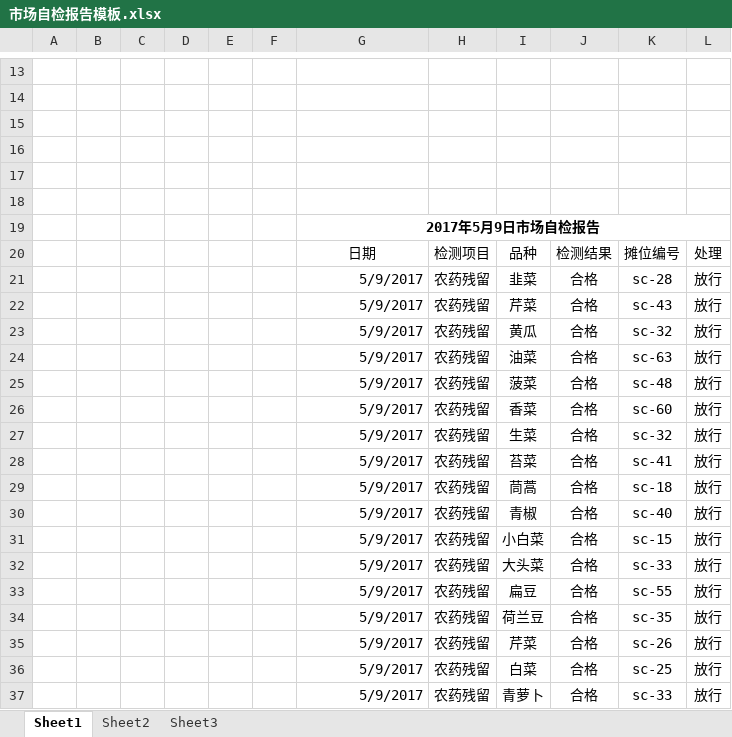
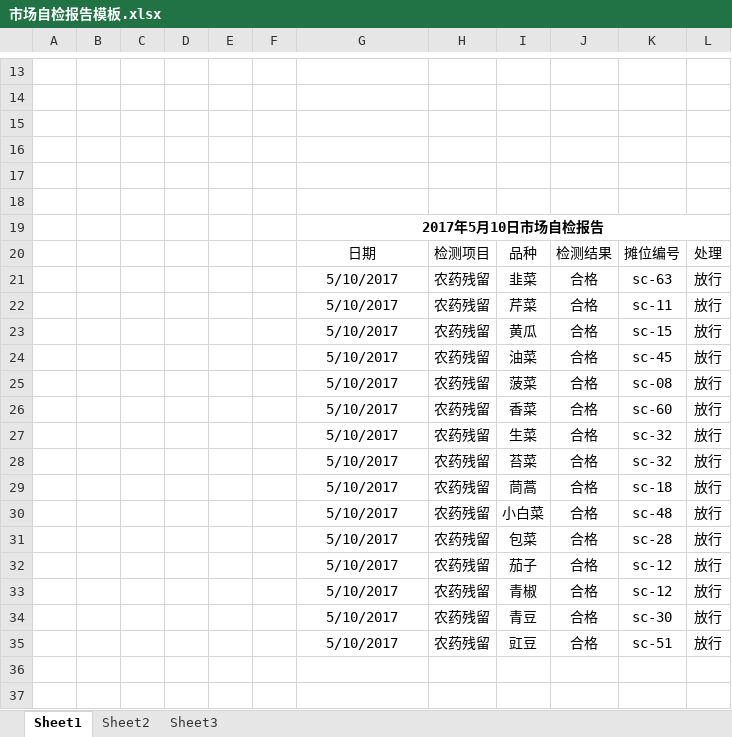
Before and after one commit to kiracookie/MarketTouchWebSiteByAsp, an Excel workbook: 团岛包/广告机变动资料/市场自检报告模板.xlsx, sheet Sheet1, drawn as a sheet; only a part is shown, gaps mark what is left out; values as stored, in another font and other column widths than the file's, no borders; removed rows and columns are numbered as before the commit, all else as after; the diff names each change by its address in the sheet, - before the commit and + after, or states it on an @@ line.

```diff
--- a/团岛包/广告机变动资料/市场自检报告模板.xlsx (sheet Sheet1)
+++ b/团岛包/广告机变动资料/市场自检报告模板.xlsx (sheet Sheet1)
-G19: 2017年5月9日市场自检报告
+G19: 2017年5月10日市场自检报告
-G21:G29: 5/9/2017
+G21:G29: 5/10/2017
-G21:G29 alignment: right
+G21:G29 alignment: center
-K21: sc-28
+K21: sc-63
-K22: sc-43
+K22: sc-11
-K23: sc-32
+K23: sc-15
-K24: sc-63
+K24: sc-45
-K25: sc-48
+K25: sc-08
-K28: sc-41
+K28: sc-32
-row 30:  |  |  |  |  |  | 5/9/2017 | 农药残留 | 青椒 | 合格 | sc-40 | 放行
-G30:G35: 5/9/2017
+G30:G35: 5/10/2017
-G30:G35 alignment: right
+G30:G35 alignment: center
-K30: sc-15
+K30: sc-48
-I31: 大头菜
+I31: 包菜
-K31: sc-33
+K31: sc-28
-I32: 扁豆
+I32: 茄子
-K32: sc-55
+K32: sc-12
-I33: 荷兰豆
+I33: 青椒
-K33: sc-35
+K33: sc-12
-I34: 芹菜
+I34: 青豆
-K34: sc-26
+K34: sc-30
-I35: 白菜
+I35: 豇豆
-K35: sc-25
+K35: sc-51
-row 37:  |  |  |  |  |  | 5/9/2017 | 农药残留 | 青萝卜 | 合格 | sc-33 | 放行
```
Also changed, not shown: 团岛包/广告机变动资料/抽检信息查询-食药抽检（内付4份、4张图）.xlsx, 31 other files.
